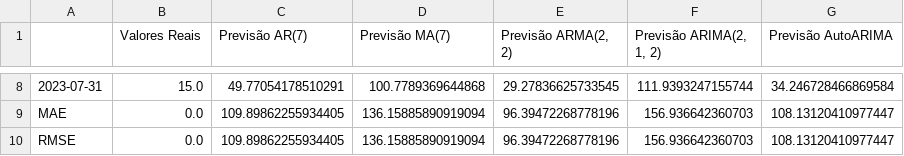
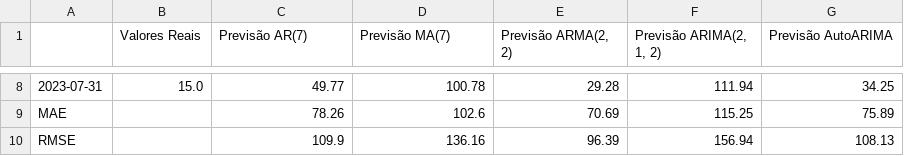
Before and after one commit to Assaoka/Series_Temporais, a CSV file: Introdução a Séries Temporais com Python/[9] Análise Final - Projeto Chuva/Análise Final - Projeto Chuva.csv, drawn as a sheet; only a part is shown, gaps mark what is left out; the diff covers the shown part only.

Commit message:
Introdução a Séries Temporais com Python

```diff
--- a/Introdução a Séries Temporais com Python/[9] Análise Final - Projeto Chuva/Análise Final - Projeto Chuva.csv
+++ b/Introdução a Séries Temporais com Python/[9] Análise Final - Projeto Chuva/Análise Final - Projeto Chuva.csv
@@ -8,3 +8,3 @@
-2023-07-31,15.0,49.77054178510291,100.7789369644868,29.27836625733545,111.9393247155744,34.246728466869584
-MAE,0.0,109.89862255934405,136.15885890919094,96.39472268778196,156.936642360703,108.13120410977447
-RMSE,0.0,109.89862255934405,136.15885890919094,96.39472268778196,156.936642360703,108.13120410977447
+2023-07-31,15.0,49.77,100.78,29.28,111.94,34.25
+MAE,,78.26,102.6,70.69,115.25,75.89
+RMSE,,109.9,136.16,96.39,156.94,108.13
```
Also changed, not shown: 30 edited cells elsewhere in this file, 1 other file.
